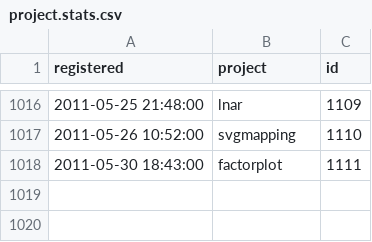
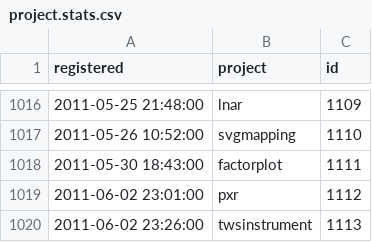
Before and after one commit to r-forge/inlinedocs, a CSV file: tex/2011-06-09-ibl/project.stats.csv, drawn as a sheet; only a part is shown, gaps mark what is left out.

```diff
--- a/tex/2011-06-09-ibl/project.stats.csv
+++ b/tex/2011-06-09-ibl/project.stats.csv
@@ -1018 +1018,3 @@ registered,project,id
 2011-05-30 18:43:00,factorplot,1111
+2011-06-02 23:01:00,pxr,1112
+2011-06-02 23:26:00,twsinstrument,1113
```
Also changed, not shown: tex/2011-06-09-ibl/project.users.csv, 1 other file.
